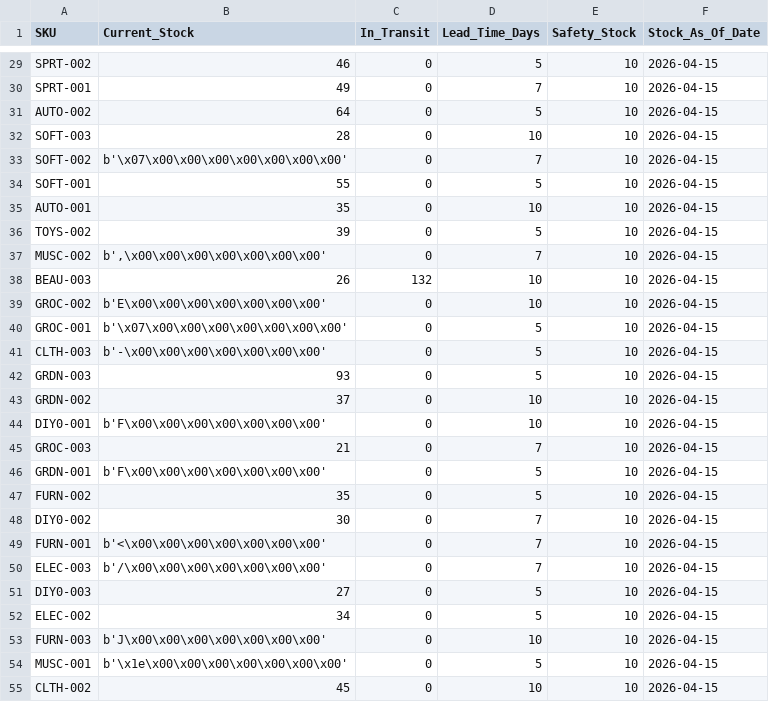
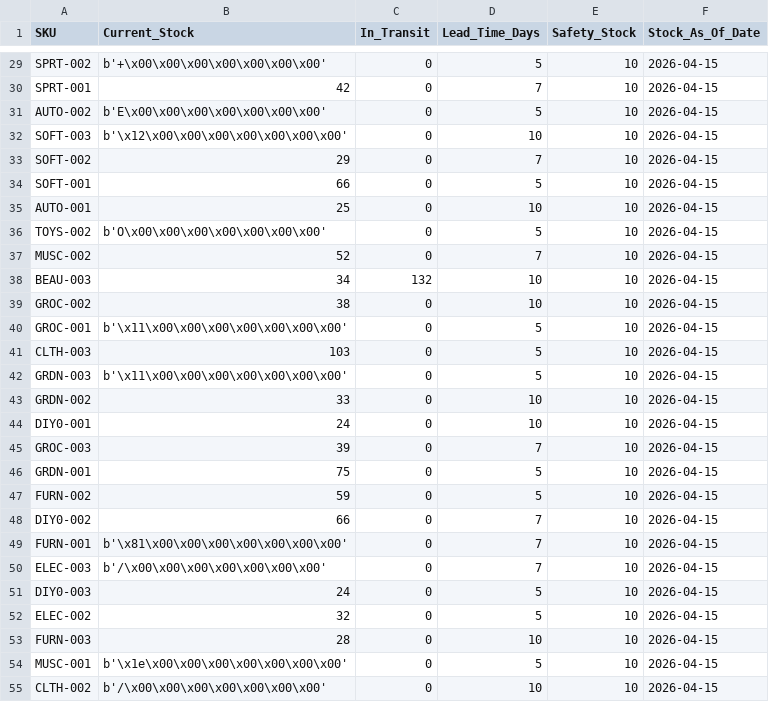
Before and after one commit to nidhik52/demand-forecasting-drift, a CSV file: data/processed/inventory_master.csv, drawn as a sheet; only a part is shown, gaps mark what is left out; the diff covers the shown part only; the diff names each change by its address in the sheet, - before the commit and + after, or states it on an @@ line.

```diff
--- a/data/processed/inventory_master.csv
+++ b/data/processed/inventory_master.csv
-B29 (Current_Stock): 46
+B29 (Current_Stock): b'+\x00\x00\x00\x00\x00\x00\x00'
-B30 (Current_Stock): 49
+B30 (Current_Stock): 42
-B31 (Current_Stock): 64
+B31 (Current_Stock): b'E\x00\x00\x00\x00\x00\x00\x00'
-B32 (Current_Stock): 28
+B32 (Current_Stock): b'\x12\x00\x00\x00\x00\x00\x00\x00'
-B33 (Current_Stock): b'\x07\x00\x00\x00\x00\x00\x00\x00'
+B33 (Current_Stock): 29
-B34 (Current_Stock): 55
+B34 (Current_Stock): 66
-B35 (Current_Stock): 35
+B35 (Current_Stock): 25
-B36 (Current_Stock): 39
+B36 (Current_Stock): b'O\x00\x00\x00\x00\x00\x00\x00'
-B37 (Current_Stock): b',\x00\x00\x00\x00\x00\x00\x00'
+B37 (Current_Stock): 52
-B38 (Current_Stock): 26
+B38 (Current_Stock): 34
-B39 (Current_Stock): b'E\x00\x00\x00\x00\x00\x00\x00'
+B39 (Current_Stock): 38
-B40 (Current_Stock): b'\x07\x00\x00\x00\x00\x00\x00\x00'
+B40 (Current_Stock): b'\x11\x00\x00\x00\x00\x00\x00\x00'
-B41 (Current_Stock): b'-\x00\x00\x00\x00\x00\x00\x00'
+B41 (Current_Stock): 103
-B42 (Current_Stock): 93
+B42 (Current_Stock): b'\x11\x00\x00\x00\x00\x00\x00\x00'
-B43 (Current_Stock): 37
+B43 (Current_Stock): 33
-B44 (Current_Stock): b'F\x00\x00\x00\x00\x00\x00\x00'
+B44 (Current_Stock): 24
-B45 (Current_Stock): 21
+B45 (Current_Stock): 39
-B46 (Current_Stock): b'F\x00\x00\x00\x00\x00\x00\x00'
+B46 (Current_Stock): 75
-B47 (Current_Stock): 35
+B47 (Current_Stock): 59
-B48 (Current_Stock): 30
+B48 (Current_Stock): 66
-B49 (Current_Stock): b'<\x00\x00\x00\x00\x00\x00\x00'
+B49 (Current_Stock): b'\x81\x00\x00\x00\x00\x00\x00\x00'
-B51 (Current_Stock): 27
+B51 (Current_Stock): 24
-B52 (Current_Stock): 34
+B52 (Current_Stock): 32
-B53 (Current_Stock): b'J\x00\x00\x00\x00\x00\x00\x00'
+B53 (Current_Stock): 28
-B55 (Current_Stock): 45
+B55 (Current_Stock): b'/\x00\x00\x00\x00\x00\x00\x00'
```
Also changed, not shown: 44 edited cells elsewhere in this file, data/processed/inventory_recommendations.csv, 4 other files.
